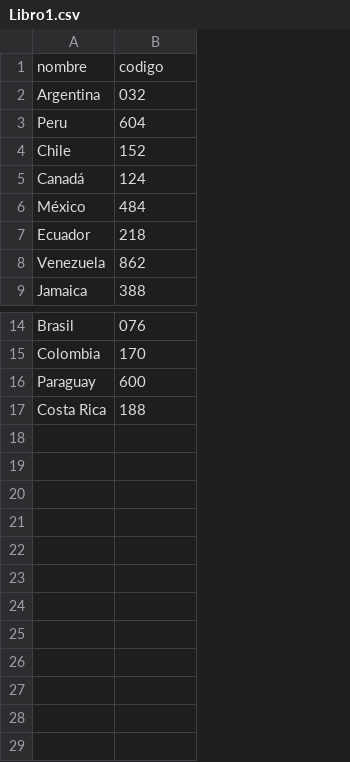
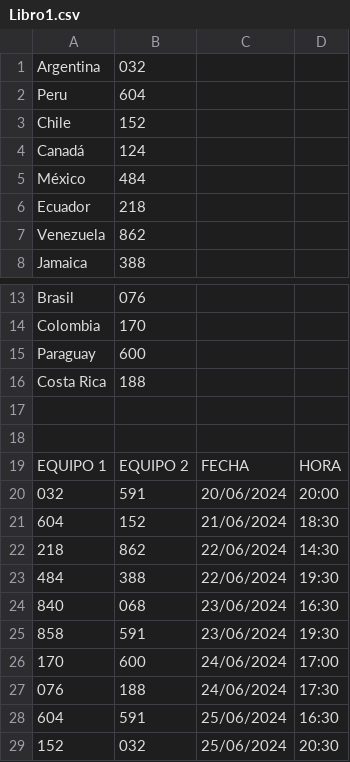
Before and after one commit to JovirEc/CampusModulo3, a CSV file: Recursos/Libro1.csv, drawn as a sheet; only a part is shown, gaps mark what is left out; removed rows and columns are numbered as before the commit, all else as after; the diff names each change by its address in the sheet, - before the commit and + after, or states it on an @@ line.

Commit message:
Agregados datos excel

```diff
--- a/Recursos/Libro1.csv
+++ b/Recursos/Libro1.csv
+column C, empty
+column D, empty
-row 1: nombre | codigo
+row 17: (empty)
+row 18: (empty)
+row 19: EQUIPO 1 | EQUIPO 2 | FECHA | HORA
+row 20: 032 | 591 | 20/06/2024 | 20:00
+row 21: 604 | 152 | 21/06/2024 | 18:30
+row 22: 218 | 862 | 22/06/2024 | 14:30
+row 23: 484 | 388 | 22/06/2024 | 19:30
+row 24: 840 | 068 | 23/06/2024 | 16:30
+row 25: 858 | 591 | 23/06/2024 | 19:30
+row 26: 170 | 600 | 24/06/2024 | 17:00
+row 27: 076 | 188 | 24/06/2024 | 17:30
+row 28: 604 | 591 | 25/06/2024 | 16:30
+row 29: 152 | 032 | 25/06/2024 | 20:30
```
